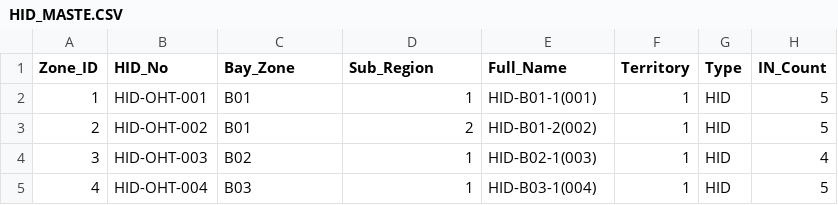
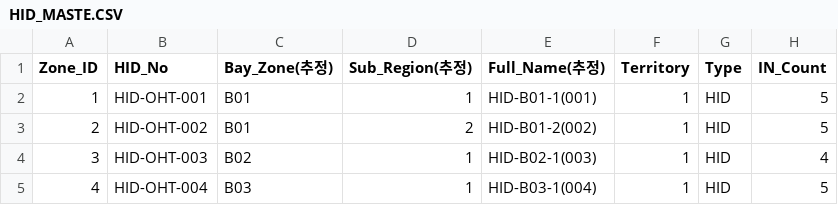
Before and after one commit to junryge/Aspp, a CSV file: NODE/OHT/HID/HID_MASTE.CSV, drawn as a sheet; only a part is shown; the diff names each change by its address in the sheet, - before the commit and + after, or states it on an @@ line.

Commit message:
HID_MASTE.CSV 업데이트

```diff
--- a/NODE/OHT/HID/HID_MASTE.CSV
+++ b/NODE/OHT/HID/HID_MASTE.CSV
-C1: Bay_Zone
+C1: Bay_Zone(추정)
-D1: Sub_Region
+D1: Sub_Region(추정)
-E1: Full_Name
+E1: Full_Name(추정)
```
